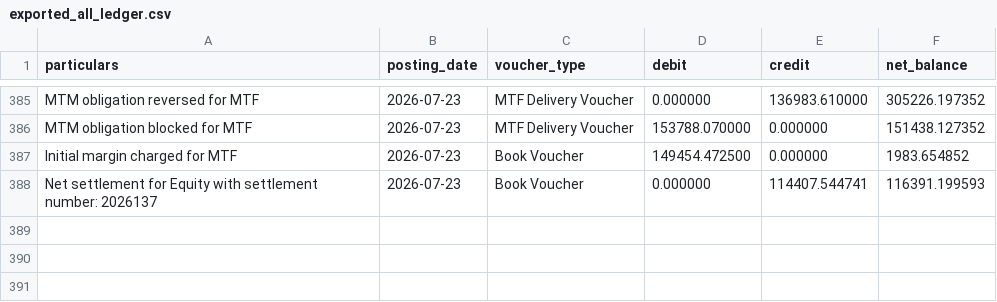
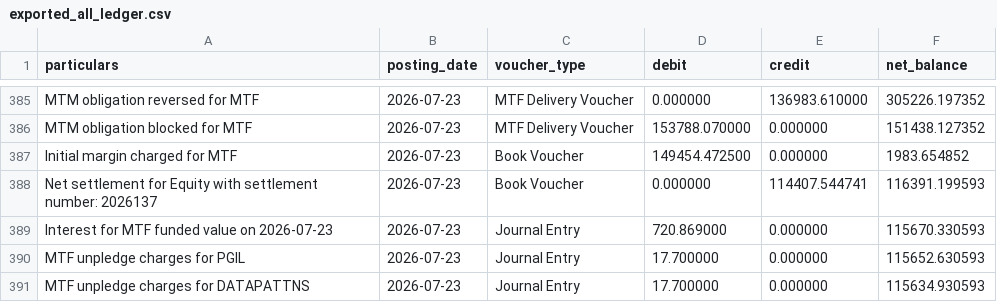
Before and after one commit to himanshu-1608/personal-portfolio, a CSV file: reports/exported_all_ledger.csv, drawn as a sheet; only a part is shown, gaps mark what is left out; the diff names each change by its address in the sheet, - before the commit and + after, or states it on an @@ line.

```diff
--- a/reports/exported_all_ledger.csv
+++ b/reports/exported_all_ledger.csv
+row 389: Interest for MTF funded value on 2026-07-23 | 2026-07-23 | Journal Entry | 720.869000 | 0.000000 | 115670.330593
+row 390: MTF unpledge charges for PGIL | 2026-07-23 | Journal Entry | 17.700000 | 0.000000 | 115652.630593
+row 391: MTF unpledge charges for DATAPATTNS | 2026-07-23 | Journal Entry | 17.700000 | 0.000000 | 115634.930593
```
Also changed, not shown: reports/mtf_pnl_summary.csv, reports/portfolio_timeline.csv, 5 other files.
